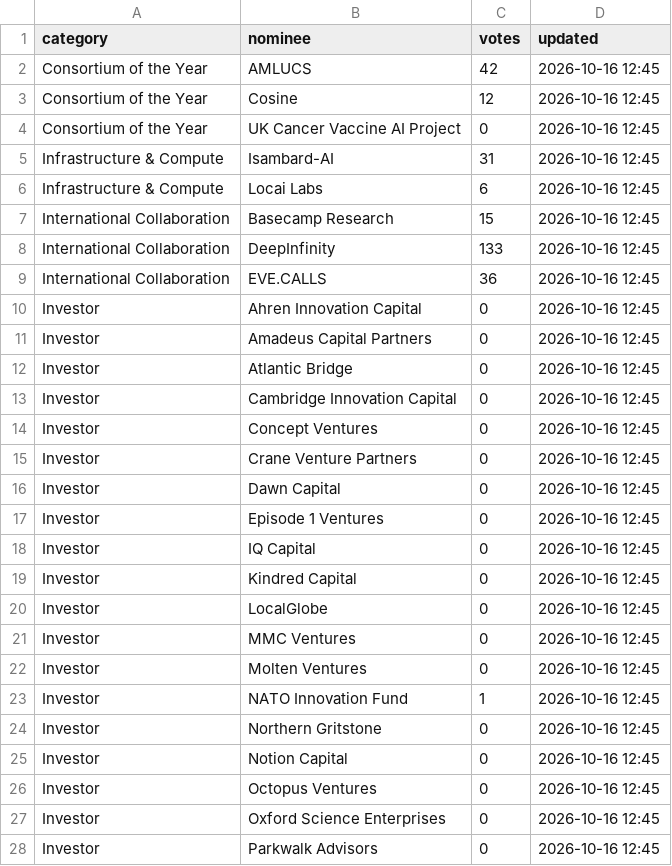
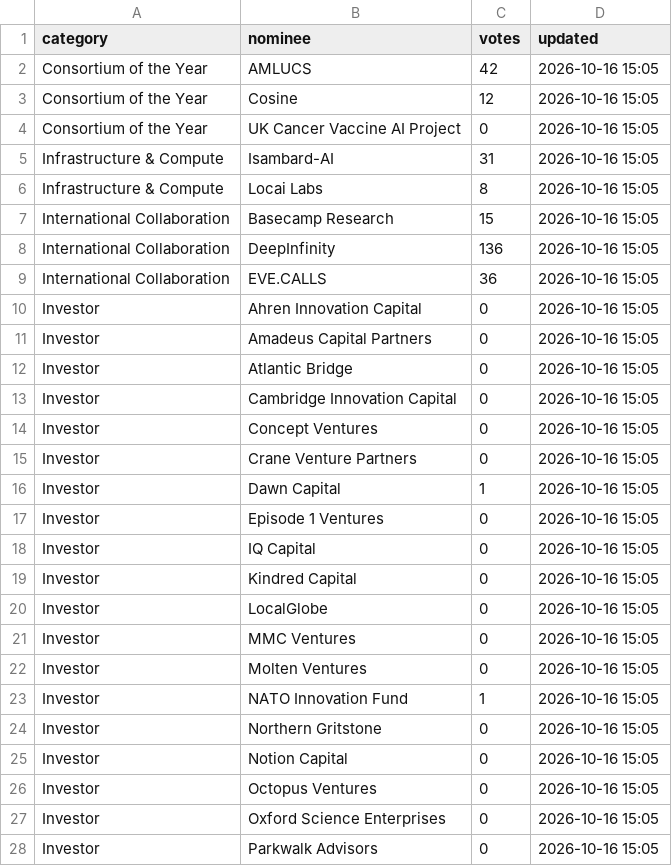
Before and after one commit to ukaiactivate/awardsvotes, a CSV file: votes.csv, drawn as a sheet; only a part is shown; the diff covers the shown part only.

Commit message:
Update vote counts in votes.csv
Updated vote counts for various nominees across categories.

```diff
--- a/votes.csv
+++ b/votes.csv
@@ -1,28 +1,28 @@
 category,nominee,votes,updated
-Consortium of the Year,AMLUCS,42,2026-10-16 12:45
-Consortium of the Year,Cosine,12,2026-10-16 12:45
-Consortium of the Year,UK Cancer Vaccine AI Project,0,2026-10-16 12:45
-Infrastructure & Compute,Isambard-AI,31,2026-10-16 12:45
-Infrastructure & Compute,Locai Labs,6,2026-10-16 12:45
-International Collaboration,Basecamp Research,15,2026-10-16 12:45
-International Collaboration,DeepInfinity,133,2026-10-16 12:45
-International Collaboration,EVE.CALLS,36,2026-10-16 12:45
-Investor,Ahren Innovation Capital,0,2026-10-16 12:45
-Investor,Amadeus Capital Partners,0,2026-10-16 12:45
-Investor,Atlantic Bridge,0,2026-10-16 12:45
-Investor,Cambridge Innovation Capital,0,2026-10-16 12:45
-Investor,Concept Ventures,0,2026-10-16 12:45
-Investor,Crane Venture Partners,0,2026-10-16 12:45
-Investor,Dawn Capital,0,2026-10-16 12:45
-Investor,Episode 1 Ventures,0,2026-10-16 12:45
-Investor,IQ Capital,0,2026-10-16 12:45
-Investor,Kindred Capital,0,2026-10-16 12:45
-Investor,LocalGlobe,0,2026-10-16 12:45
-Investor,MMC Ventures,0,2026-10-16 12:45
-Investor,Molten Ventures,0,2026-10-16 12:45
-Investor,NATO Innovation Fund,1,2026-10-16 12:45
-Investor,Northern Gritstone,0,2026-10-16 12:45
-Investor,Notion Capital,0,2026-10-16 12:45
-Investor,Octopus Ventures,0,2026-10-16 12:45
-Investor,Oxford Science Enterprises,0,2026-10-16 12:45
-Investor,Parkwalk Advisors,0,2026-10-16 12:45
+Consortium of the Year,AMLUCS,42,2026-10-16 15:05
+Consortium of the Year,Cosine,12,2026-10-16 15:05
+Consortium of the Year,UK Cancer Vaccine AI Project,0,2026-10-16 15:05
+Infrastructure & Compute,Isambard-AI,31,2026-10-16 15:05
+Infrastructure & Compute,Locai Labs,8,2026-10-16 15:05
+International Collaboration,Basecamp Research,15,2026-10-16 15:05
+International Collaboration,DeepInfinity,136,2026-10-16 15:05
+International Collaboration,EVE.CALLS,36,2026-10-16 15:05
+Investor,Ahren Innovation Capital,0,2026-10-16 15:05
+Investor,Amadeus Capital Partners,0,2026-10-16 15:05
+Investor,Atlantic Bridge,0,2026-10-16 15:05
+Investor,Cambridge Innovation Capital,0,2026-10-16 15:05
+Investor,Concept Ventures,0,2026-10-16 15:05
+Investor,Crane Venture Partners,0,2026-10-16 15:05
+Investor,Dawn Capital,1,2026-10-16 15:05
+Investor,Episode 1 Ventures,0,2026-10-16 15:05
+Investor,IQ Capital,0,2026-10-16 15:05
+Investor,Kindred Capital,0,2026-10-16 15:05
+Investor,LocalGlobe,0,2026-10-16 15:05
+Investor,MMC Ventures,0,2026-10-16 15:05
+Investor,Molten Ventures,0,2026-10-16 15:05
+Investor,NATO Innovation Fund,1,2026-10-16 15:05
+Investor,Northern Gritstone,0,2026-10-16 15:05
+Investor,Notion Capital,0,2026-10-16 15:05
+Investor,Octopus Ventures,0,2026-10-16 15:05
+Investor,Oxford Science Enterprises,0,2026-10-16 15:05
+Investor,Parkwalk Advisors,0,2026-10-16 15:05
```
Also changed, not shown: 84 edited cells elsewhere in this file.
